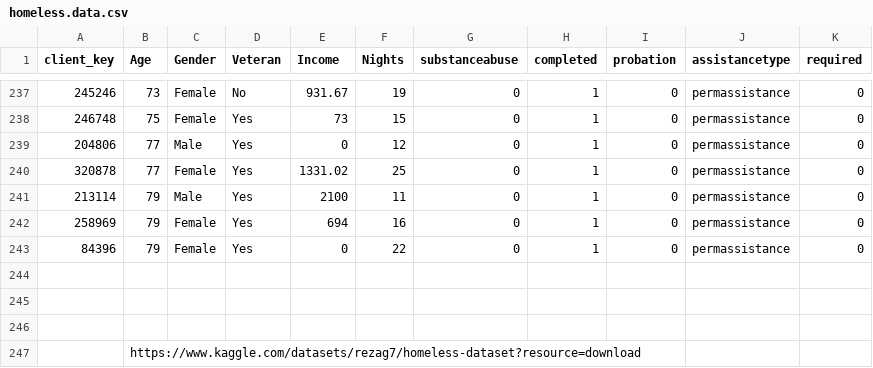
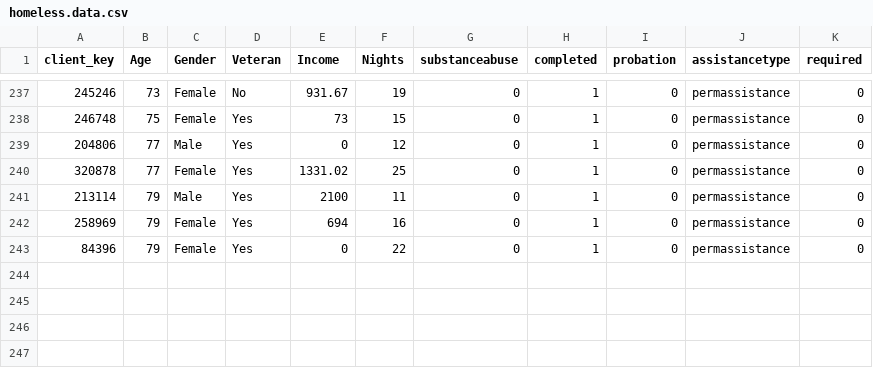
Before and after one commit to A00834785MatiasUrruela/Dataset, a CSV file: datasets/homeless.data.csv, drawn as a sheet; only a part is shown, gaps mark what is left out; the diff names each change by its address in the sheet, - before the commit and + after, or states it on an @@ line.

Commit message:
Update homeless.data.csv

```diff
--- a/datasets/homeless.data.csv
+++ b/datasets/homeless.data.csv
-row 244: (empty)
-row 245: (empty)
-row 246: (empty)
-row 247:  | https://www.kaggle.com/datasets/rezag7/homeless-dataset?resource=download
```
